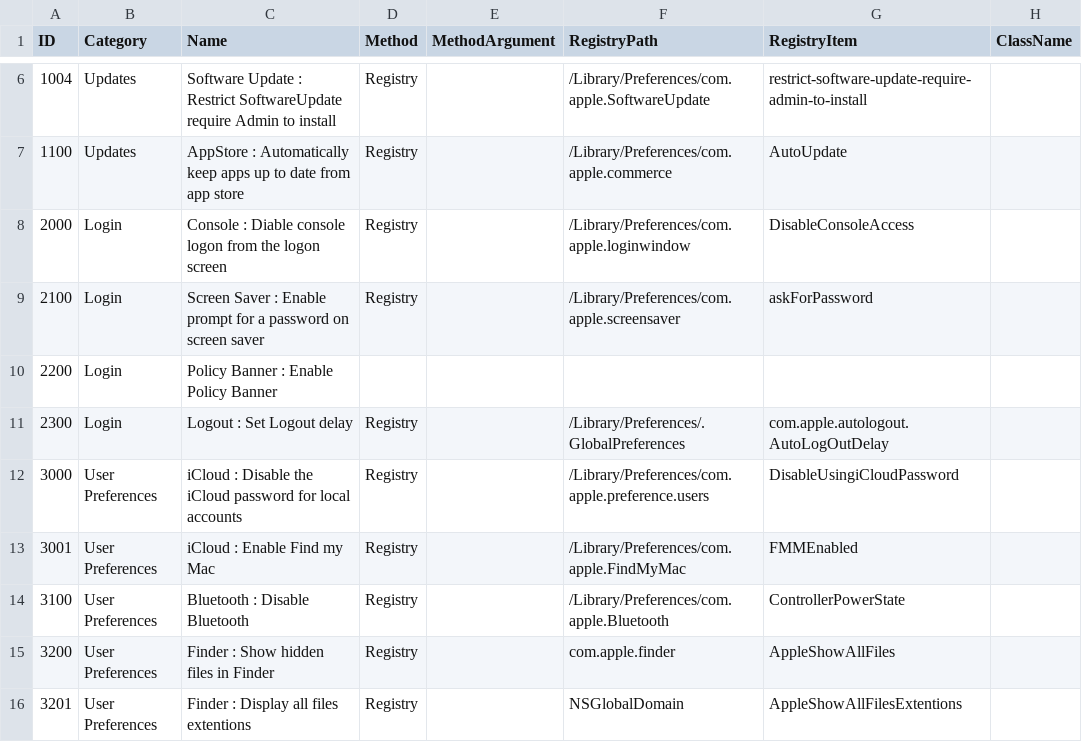
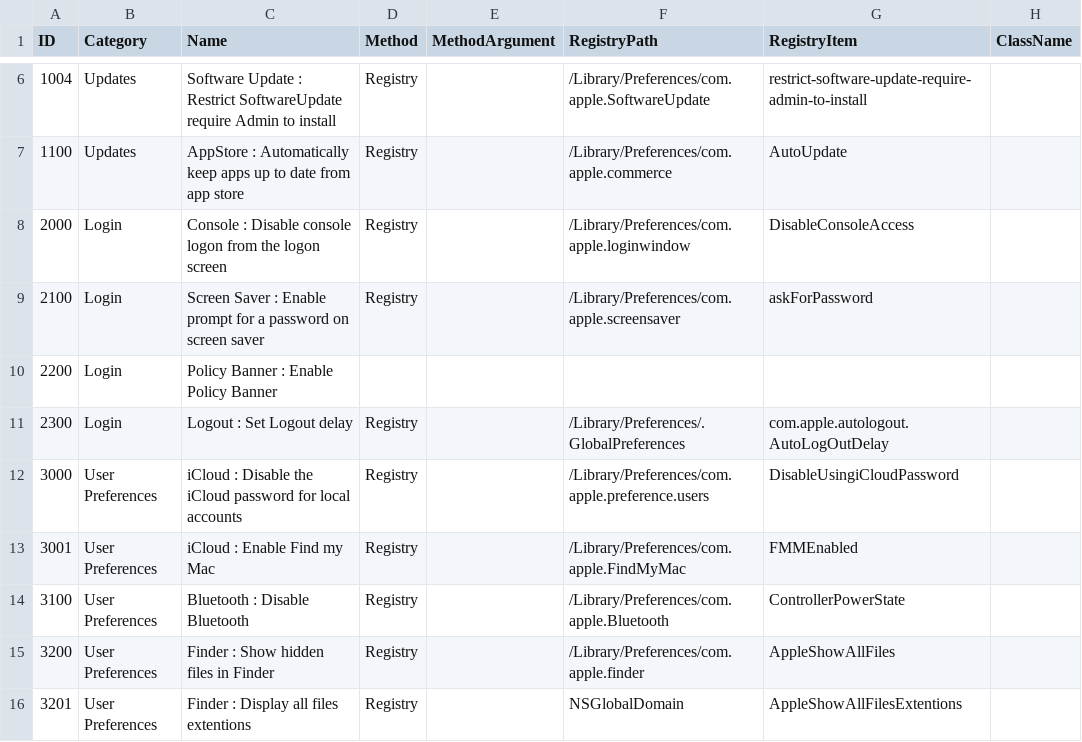
Before and after one commit to ataumo/macos_hardening, a CSV file: list.csv, drawn as a sheet; only a part is shown, gaps mark what is left out; the diff names each change by its address in the sheet, - before the commit and + after, or states it on an @@ line.

Commit message:
Update csv

```diff
--- a/list.csv
+++ b/list.csv
-C8 (Name): Console : Diable console logon…
+C8 (Name): Console : Disable console logon…
-F15 (RegistryPath): com.apple.finder
+F15 (RegistryPath): /Library/Preferences/com.apple.finder
```
